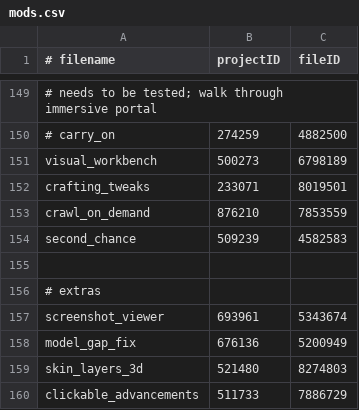
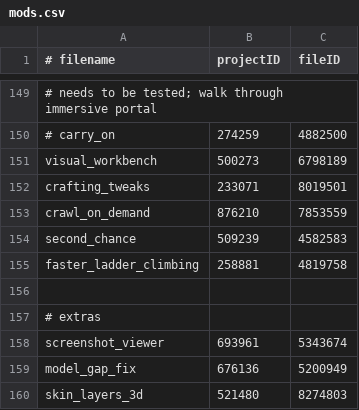
Before and after one commit to abyssal-descent/abyssal-descent, a CSV file: mods.csv, drawn as a sheet; only a part is shown, gaps mark what is left out; the shorter side is filled out with more unchanged rows; the diff names each change by its address in the sheet, - before the commit and + after, or states it on an @@ line.

Commit message:
feat: faster ladder climing

```diff
--- a/mods.csv
+++ b/mods.csv
+row 155: faster_ladder_climbing | 258881 | 4819758
```
